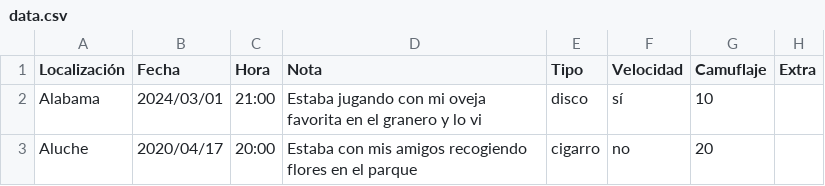
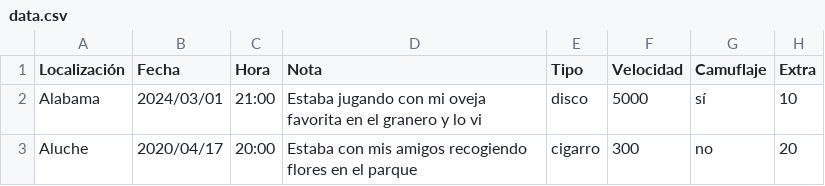
Before and after one commit to alvarobarasona/DAW_2, a CSV file: DWES/ejercicios_php/examenes/evaluacion1/recuperacion_ev1/data.csv, drawn as a sheet.

Commit message:
subiendo archivos antes del examen

```diff
--- a/DWES/ejercicios_php/examenes/evaluacion1/recuperacion_ev1/data.csv
+++ b/DWES/ejercicios_php/examenes/evaluacion1/recuperacion_ev1/data.csv
@@ -1,3 +1,3 @@
 Localización;Fecha;Hora;Nota;Tipo;Velocidad;Camuflaje;Extra
-Alabama;2024/03/01;21:00;Estaba jugando con mi oveja favorita en el granero y lo vi;disco;sí;10
-Aluche;2020/04/17;20:00;Estaba con mis amigos recogiendo flores en el parque;cigarro;no;20
+Alabama;2024/03/01;21:00;Estaba jugando con mi oveja favorita en el granero y lo vi;disco;5000;sí;10
+Aluche;2020/04/17;20:00;Estaba con mis amigos recogiendo flores en el parque;cigarro;300;no;20
```
Also changed, not shown: 11 other files.
